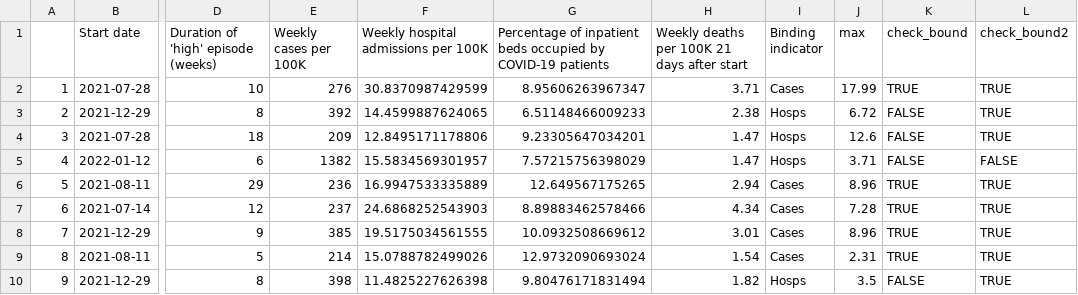
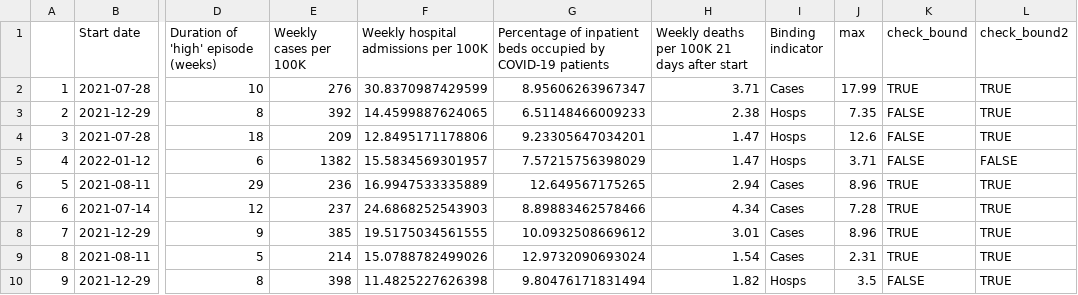
Before and after one commit to PPML/CDC_Community_Levels, a CSV file: 2 - Figures/table_s1.csv, drawn as a sheet; only a part is shown, gaps mark what is left out; the diff names each change by its address in the sheet, - before the commit and + after, or states it on an @@ line.

```diff
--- a/2 - Figures/table_s1.csv
+++ b/2 - Figures/table_s1.csv
-J3 (max): 6.72
+J3 (max): 7.35
```
Also changed, not shown: 0 - Data/us.csv, 18 other files.
